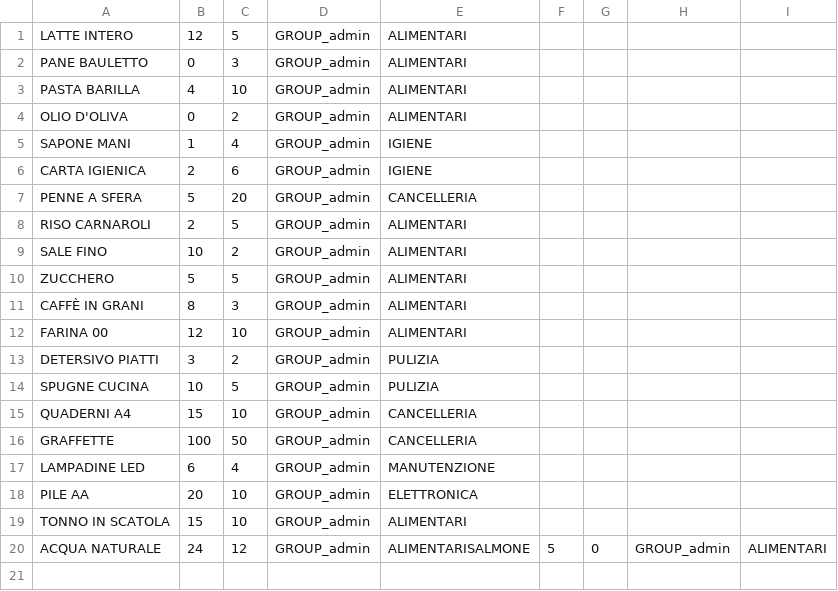
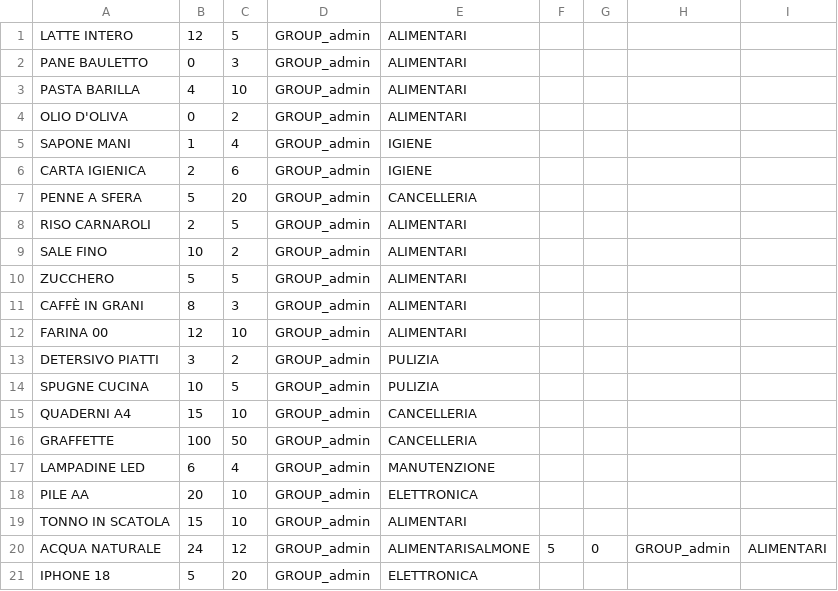
Before and after one commit to MagicERmold/ISPW, a CSV file: StockTrack/stocks.csv, drawn as a sheet; the diff names each change by its address in the sheet, - before the commit and + after, or states it on an @@ line.

```diff
--- a/StockTrack/stocks.csv
+++ b/StockTrack/stocks.csv
+row 21: IPHONE 18 | 5 | 20 | GROUP_admin | ELETTRONICA
```
Also changed, not shown: StockTrack/activities.csv, 7 other files.
